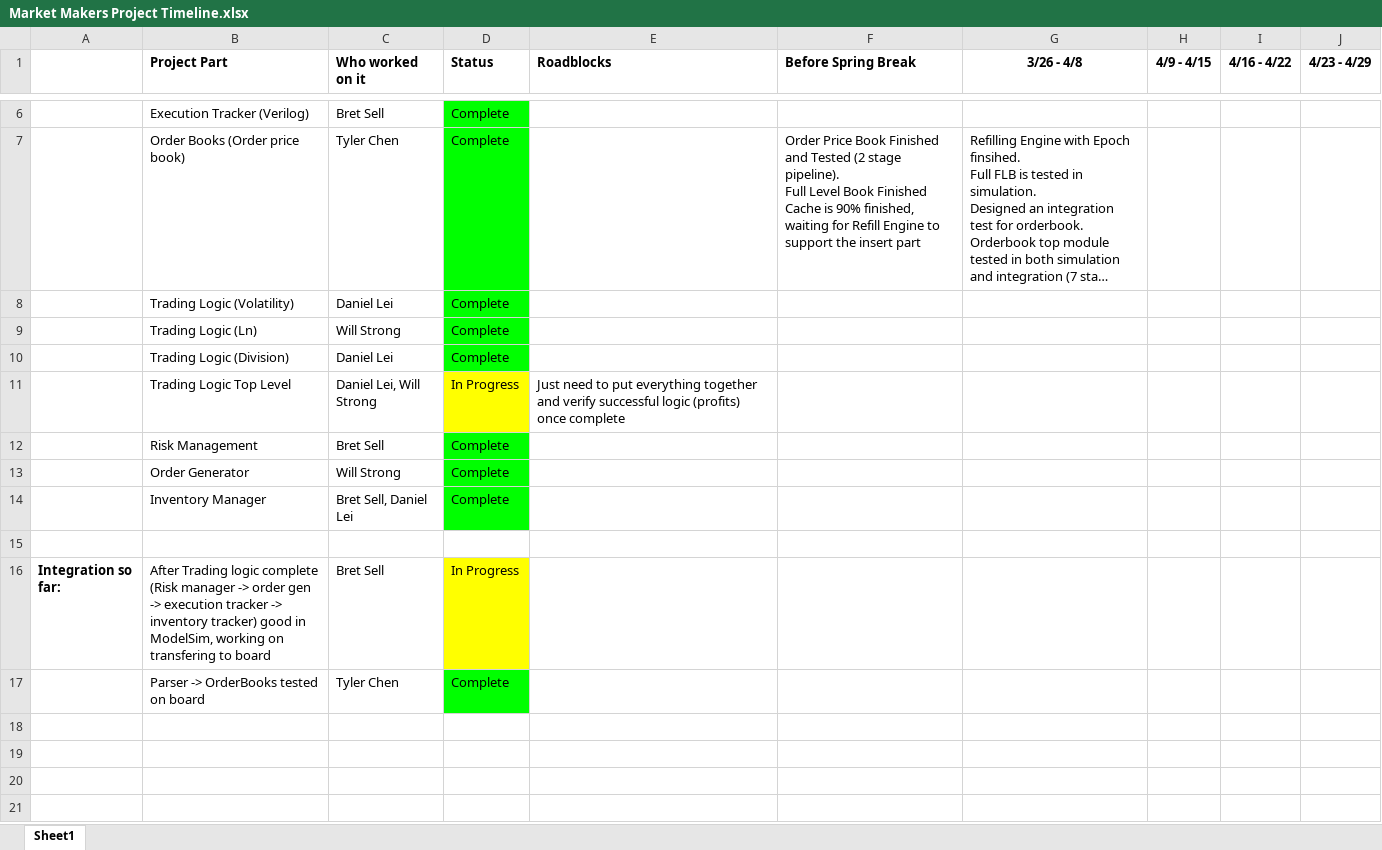
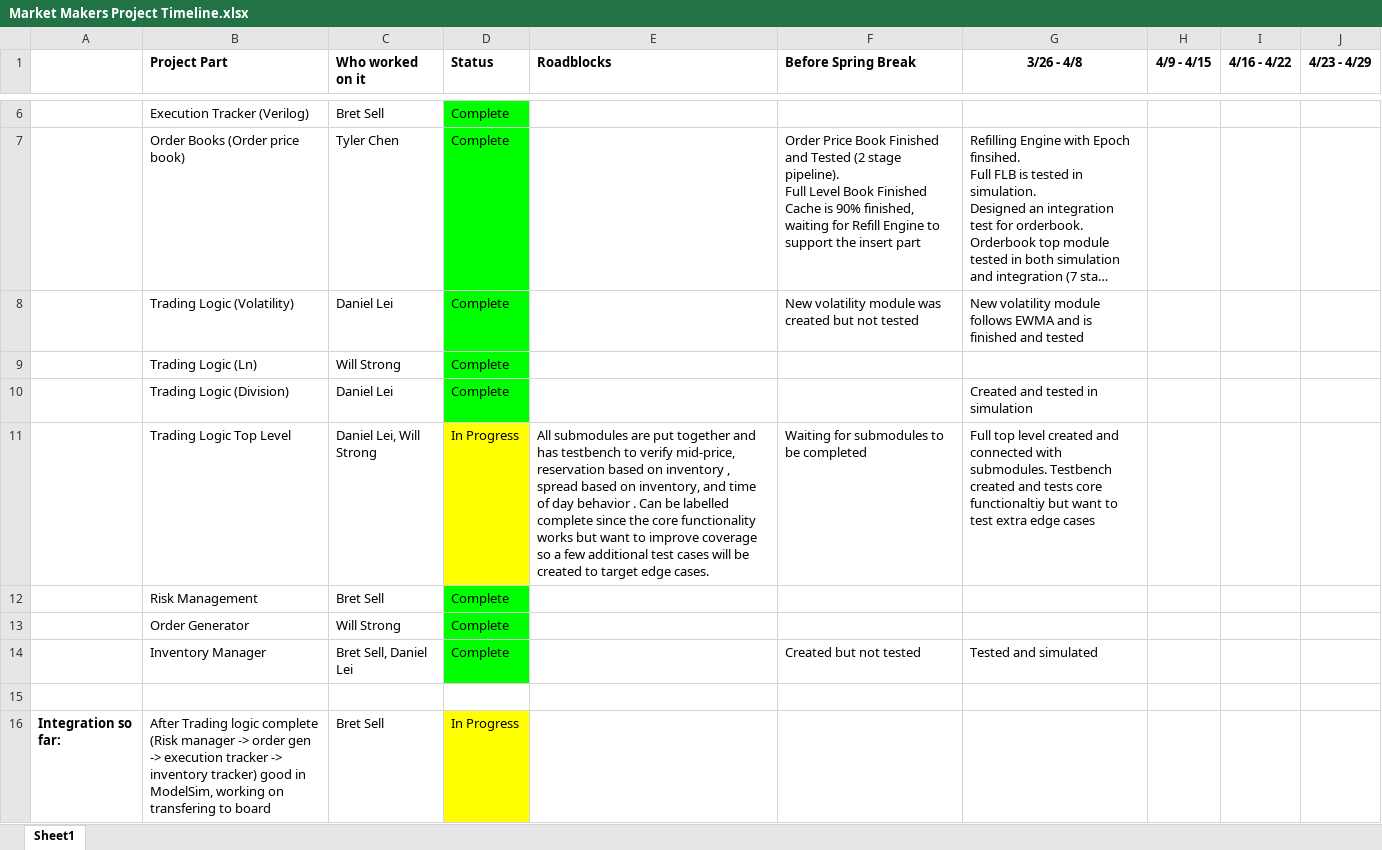
Before and after one commit to EdwardnLiu3/ECE554_Capstone, an Excel workbook: Market Makers Project Timeline.xlsx, sheet Sheet1, drawn as a sheet; only a part is shown, gaps mark what is left out; the shorter side is filled out with more unchanged rows; long unchanged cells end in …; values as stored, in another font and other column widths than the file's, no borders; the diff names each change by its address in the sheet, - before the commit and + after, or states it on an @@ line.

Commit message:
Finished top level and top level tb
Updated spreadsheet and made top level + tb. Top level tb needs more tests

```diff
--- a/Market Makers Project Timeline.xlsx (sheet Sheet1)
+++ b/Market Makers Project Timeline.xlsx (sheet Sheet1)
-F8 (Before Spring Break): (empty)
+F8 (Before Spring Break): New volatility module was created but not tested
-G8 (3/26 - 4/8): (empty)
+G8 (3/26 - 4/8): New volatility module follows EWMA and is finished and tested
-G10 (3/26 - 4/8): (empty)
+G10 (3/26 - 4/8): Created and tested in simulation
-E11 (Roadblocks): Just need to put everything together and verify successful logic (profits) once complete
+E11 (Roadblocks): All submodules are put together and has testbench to verify mid-price, reservation based on inventory , spread based on inventory, and time of day behavior . Can be labelled complete since the core functionality works but want to improve coverage so a few additional test cases will be created to target edge cases.
-F11 (Before Spring Break): (empty)
+F11 (Before Spring Break): Waiting for submodules to be completed
-G11 (3/26 - 4/8): (empty)
+G11 (3/26 - 4/8): Full top level created and connected with submodules. Testbench created and tests core functionaltiy but want to test extra edge cases
-F14 (Before Spring Break): (empty)
+F14 (Before Spring Break): Created but not tested
-G14 (3/26 - 4/8): (empty)
+G14 (3/26 - 4/8): Tested and simulated
```
Also changed, not shown: 5 other files.
